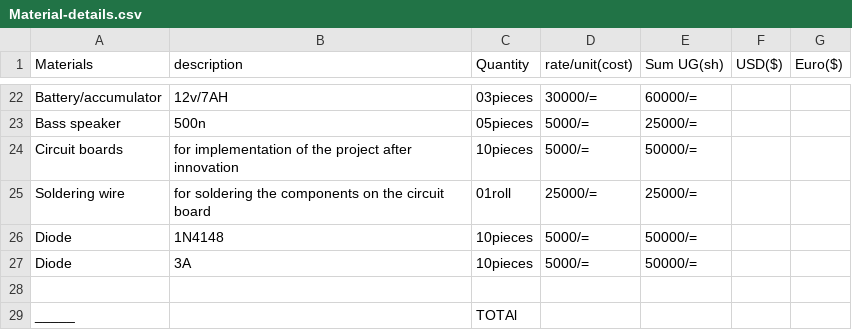
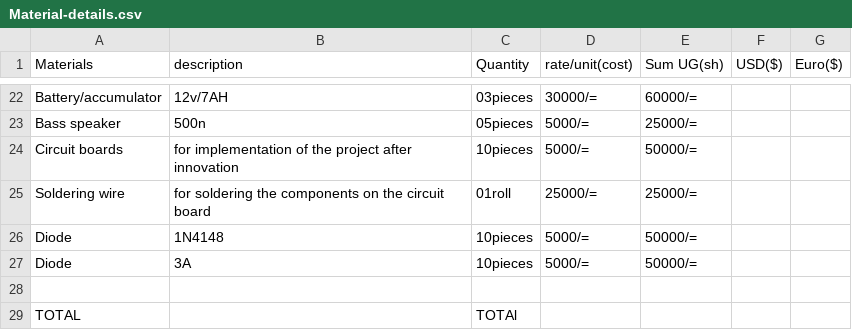
Before and after one commit to chardso/Building-a-DIY-audio-ultra-bass-amplifier, a CSV file: Material-details.csv, drawn as a sheet; only a part is shown, gaps mark what is left out.

Commit message:
Update Material-details.csv

```diff
--- a/Material-details.csv
+++ b/Material-details.csv
@@ -28,2 +28,2 @@ Diode, 3A    ,10pieces,5000/=,50000/=,,
      ,        ,,,,,
-_____,        ,TOTAl,,,,
+TOTAL,        ,TOTAl,,,,
```
